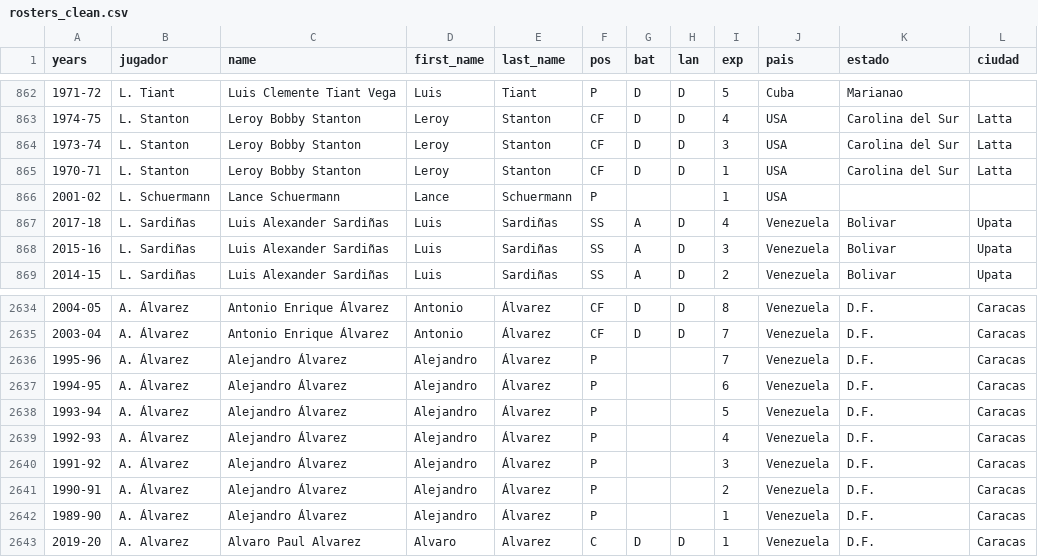
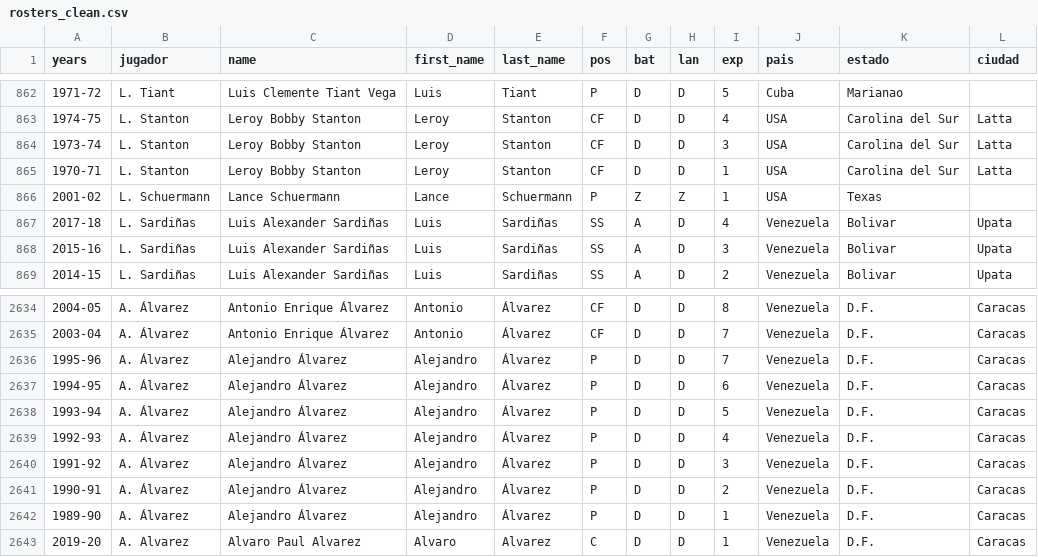
Before and after one commit to rubencholop/historic-tlg, a CSV file: data/rosters_clean.csv, drawn as a sheet; only a part is shown, gaps mark what is left out.

```diff
--- a/data/rosters_clean.csv
+++ b/data/rosters_clean.csv
@@ -865,3 +865,3 @@ years,jugador,name,first_name,last_name,pos,bat,lan,exp,pais,estado,ciudad
 1970-71,L. Stanton,Leroy Bobby Stanton,Leroy,Stanton,CF,D,D,1,USA,Carolina del Sur,Latta
-2001-02,L. Schuermann,Lance Schuermann,Lance,Schuermann,P,,,1,USA,,
+2001-02,L. Schuermann,Lance Schuermann,Lance,Schuermann,P,Z,Z,1,USA,Texas,
 2017-18,L. Sardiñas,Luis Alexander Sardiñas,Luis,Sardiñas,SS,A,D,4,Venezuela,Bolivar,Upata
@@ -2635,9 +2635,9 @@ years,jugador,name,first_name,last_name,pos,bat,lan,exp,pais,estado,ciudad
 2003-04,A. Álvarez,Antonio Enrique Álvarez,Antonio,Álvarez,CF,D,D,7,Venezuela,D.F.,Caracas
-1995-96,A. Álvarez,Alejandro Álvarez,Alejandro,Álvarez,P,,,7,Venezuela,D.F.,Caracas
-1994-95,A. Álvarez,Alejandro Álvarez,Alejandro,Álvarez,P,,,6,Venezuela,D.F.,Caracas
-1993-94,A. Álvarez,Alejandro Álvarez,Alejandro,Álvarez,P,,,5,Venezuela,D.F.,Caracas
-1992-93,A. Álvarez,Alejandro Álvarez,Alejandro,Álvarez,P,,,4,Venezuela,D.F.,Caracas
-1991-92,A. Álvarez,Alejandro Álvarez,Alejandro,Álvarez,P,,,3,Venezuela,D.F.,Caracas
-1990-91,A. Álvarez,Alejandro Álvarez,Alejandro,Álvarez,P,,,2,Venezuela,D.F.,Caracas
-1989-90,A. Álvarez,Alejandro Álvarez,Alejandro,Álvarez,P,,,1,Venezuela,D.F.,Caracas
+1995-96,A. Álvarez,Alejandro Álvarez,Alejandro,Álvarez,P,D,D,7,Venezuela,D.F.,Caracas
+1994-95,A. Álvarez,Alejandro Álvarez,Alejandro,Álvarez,P,D,D,6,Venezuela,D.F.,Caracas
+1993-94,A. Álvarez,Alejandro Álvarez,Alejandro,Álvarez,P,D,D,5,Venezuela,D.F.,Caracas
+1992-93,A. Álvarez,Alejandro Álvarez,Alejandro,Álvarez,P,D,D,4,Venezuela,D.F.,Caracas
+1991-92,A. Álvarez,Alejandro Álvarez,Alejandro,Álvarez,P,D,D,3,Venezuela,D.F.,Caracas
+1990-91,A. Álvarez,Alejandro Álvarez,Alejandro,Álvarez,P,D,D,2,Venezuela,D.F.,Caracas
+1989-90,A. Álvarez,Alejandro Álvarez,Alejandro,Álvarez,P,D,D,1,Venezuela,D.F.,Caracas
 2019-20,A. Alvarez,Alvaro Paul Alvarez,Alvaro,Alvarez,C,D,D,1,Venezuela,D.F.,Caracas
```
Also changed, not shown: data/pitching_reseason.csv, 2 other files.
